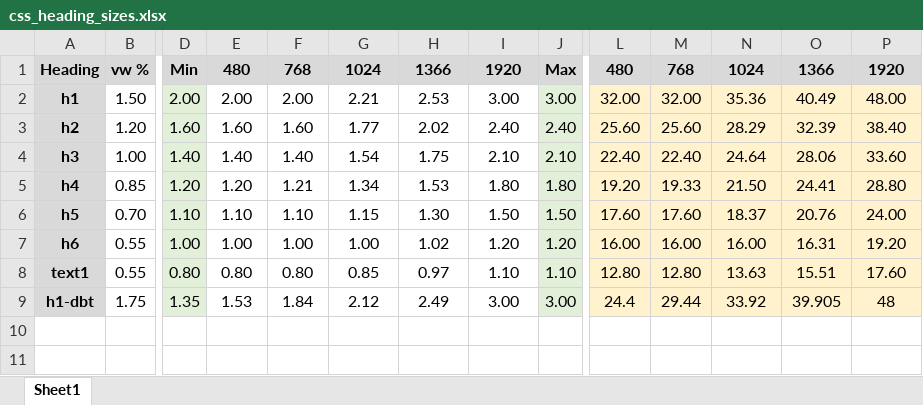
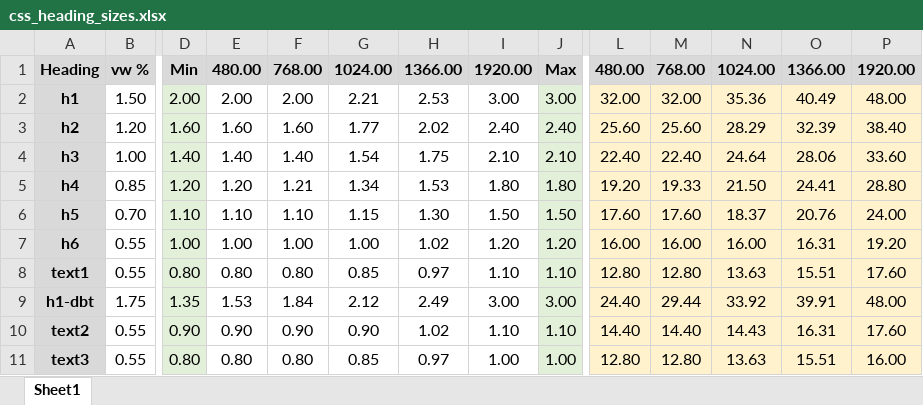
Before and after one commit to mike14747/css_modules, an Excel workbook: css_heading_sizes.xlsx, sheet Sheet1, drawn as a sheet; only a part is shown, gaps mark what is left out; values as stored, in another font and other column widths than the file's, no borders; rows hold the shown columns only; the diff names each change by its address in the sheet, - before the commit and + after, or states it on an @@ line.

Commit message:
Added a couple rows to css_heading_styles.xlsx.

```diff
--- a/css_heading_sizes.xlsx (sheet Sheet1)
+++ b/css_heading_sizes.xlsx (sheet Sheet1)
-E1: 480
+E1: 480.00
-F1: 768
+F1: 768.00
-G1: 1024
+G1: 1024.00
-H1: 1366
+H1: 1366.00
-I1: 1920
+I1: 1920.00
-L1: 480
+L1: 480.00
-M1: 768
+M1: 768.00
-N1: 1024
+N1: 1024.00
-O1: 1366
+O1: 1366.00
-P1: 1920
+P1: 1920.00
-L9: 24.4
+L9: 24.40
-O9: 39.905
+O9: 39.91
-P9: 48
+P9: 48.00
+row 10: text2 | 0.55 | 0.90 | 0.90 | 0.90 | 0.90 | 1.02 | 1.10 | 1.10 | 14.40 | 14.40 | 14.43 | 16.31 | 17.60
+row 11: text3 | 0.55 | 0.80 | 0.80 | 0.80 | 0.85 | 0.97 | 1.00 | 1.00 | 12.80 | 12.80 | 13.63 | 15.51 | 16.00
```
